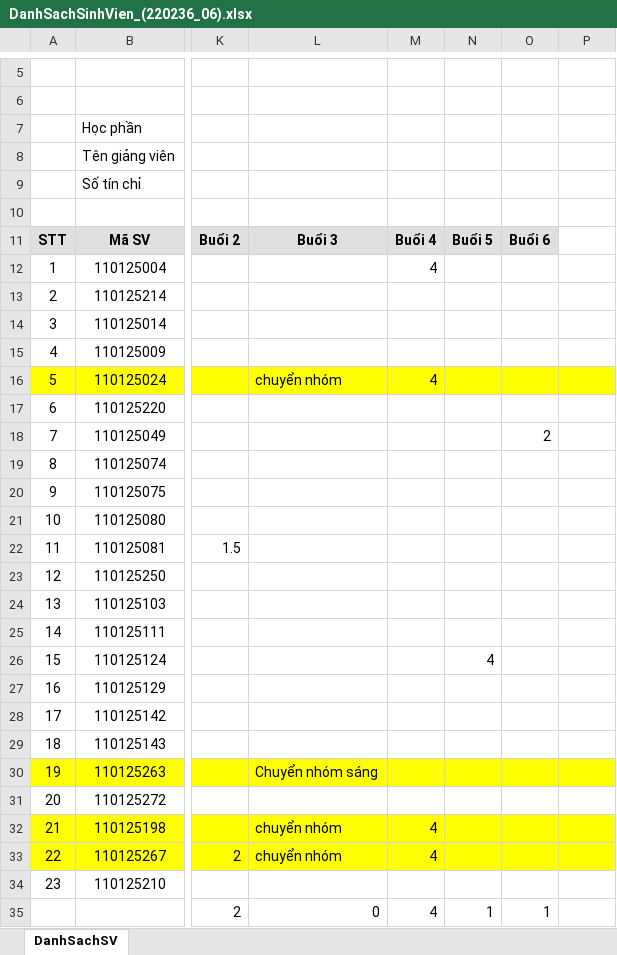
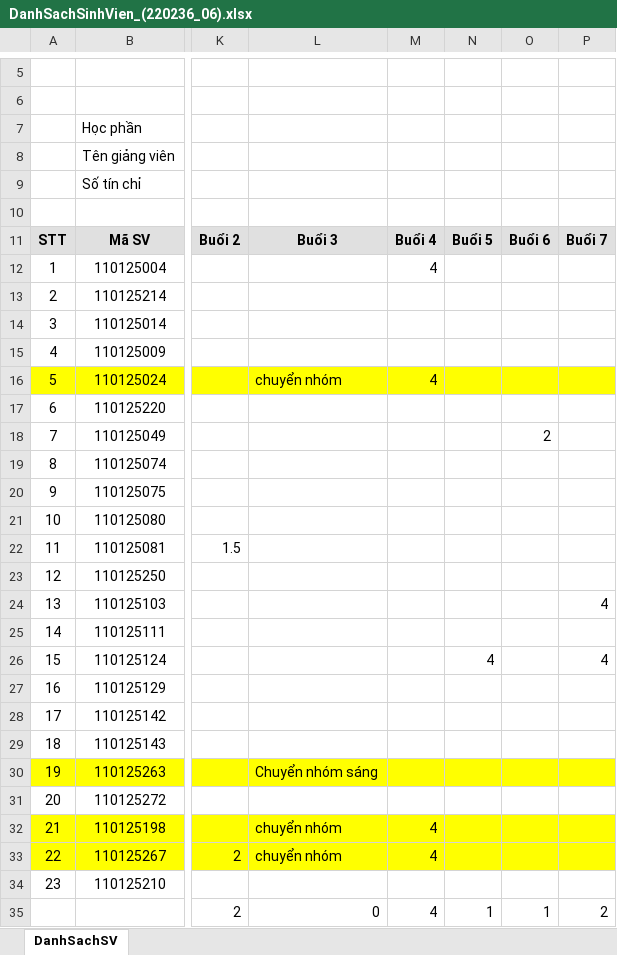
Before and after one commit to TKW-22526/my-project-da25ttb-to-2, an Excel workbook: DanhSachSinhVien_(220236_06).xlsx, sheet DanhSachSV, drawn as a sheet; only a part is shown, gaps mark what is left out; values as stored, in another font and other column widths than the file's, no borders; the diff names each change by its address in the sheet, - before the commit and + after, or states it on an @@ line.

Commit message:
Update 18062026

```diff
--- a/DanhSachSinhVien_(220236_06).xlsx (sheet DanhSachSV)
+++ b/DanhSachSinhVien_(220236_06).xlsx (sheet DanhSachSV)
-P11: (empty)
+P11: Buổi 7
-P11 fill: none
+P11 fill: #E0E0E0
-P24: (empty)
+P24: 4
-P26: (empty)
+P26: 4
-P35: (empty)
+P35: 2
```
